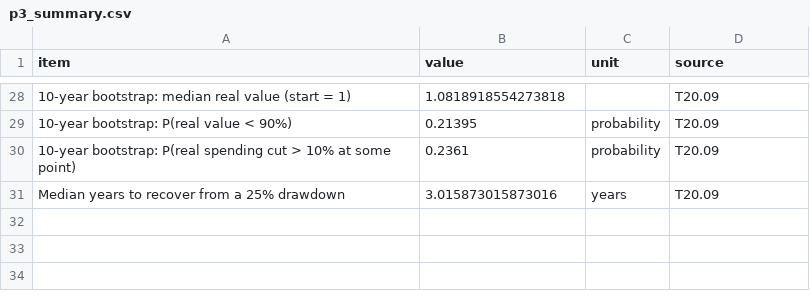
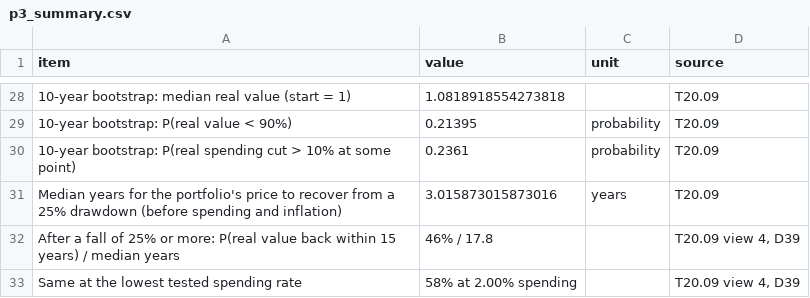
Before and after one commit to MalinduLokuge/Quant-Edge-Final-Challenge-Team-Alpha-Guard, a CSV file: outputs/p3_decision/p3_summary.csv, drawn as a sheet; only a part is shown, gaps mark what is left out; the diff names each change by its address in the sheet, - before the commit and + after, or states it on an @@ line.

```diff
--- a/outputs/p3_decision/p3_summary.csv
+++ b/outputs/p3_decision/p3_summary.csv
-A31 (item): Median years to recover from a 25% drawdown
+A31 (item): Median years for the portfolio's price to recover from a 25% drawdown (before spending and inflation)
+row 32: After a fall of 25% or more: P(real value back within 15 years) / median years | 46% / 17.8 |  | T20.09 view 4, D39
+row 33: Same at the lowest tested spending rate | 58% at 2.00% spending |  | T20.09 view 4, D39
```
Also changed, not shown: 15 other files.
